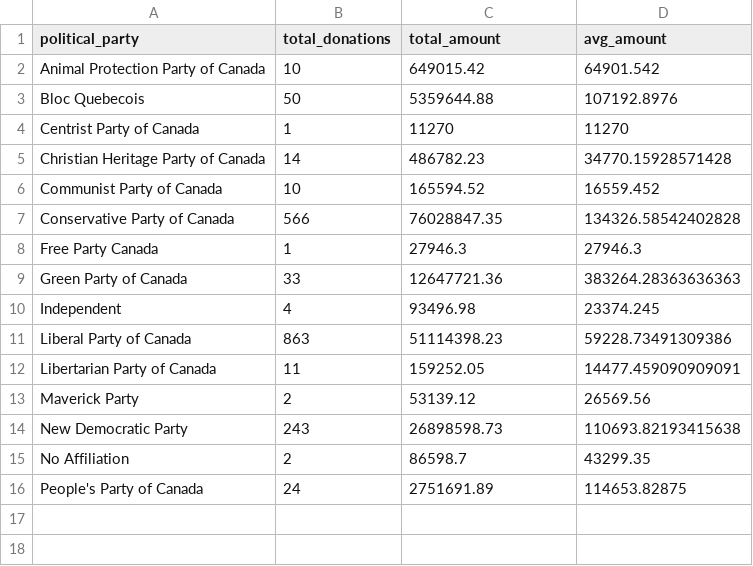
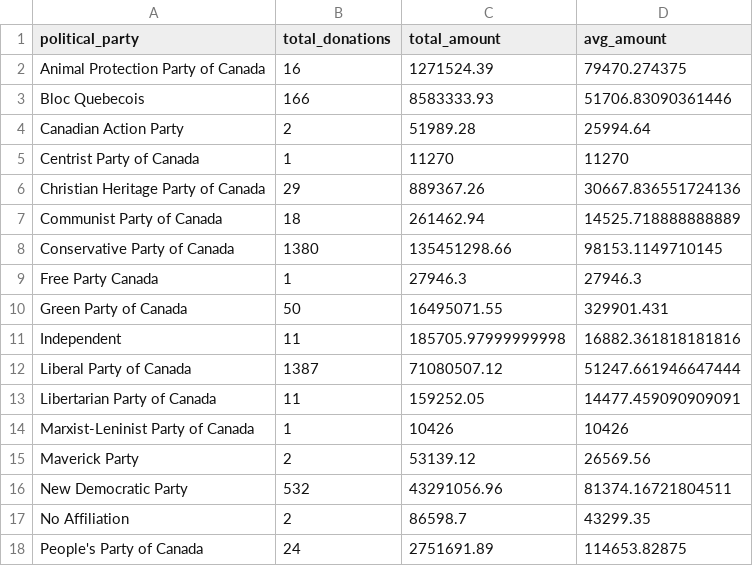
Before and after one commit to MariaMangru/Ontario_Political_Donors, a CSV file: data/02-analysis_data/02.1-exploration_data/Federal/donations_by_political_party_federal.csv, drawn as a sheet.

```diff
--- a/data/02-analysis_data/02.1-exploration_data/Federal/donations_by_political_party_federal.csv
+++ b/data/02-analysis_data/02.1-exploration_data/Federal/donations_by_political_party_federal.csv
@@ -1,15 +1,17 @@
 political_party,total_donations,total_amount,avg_amount
-Animal Protection Party of Canada,10,649015.42,64901.542
-Bloc Quebecois,50,5359644.88,107192.8976
+Animal Protection Party of Canada,16,1271524.39,79470.274375
+Bloc Quebecois,166,8583333.93,51706.83090361446
+Canadian Action Party,2,51989.28,25994.64
 Centrist Party of Canada,1,11270,11270
-Christian Heritage Party of Canada,14,486782.23,34770.15928571428
-Communist Party of Canada,10,165594.52,16559.452
-Conservative Party of Canada,566,76028847.35,134326.58542402828
+Christian Heritage Party of Canada,29,889367.26,30667.836551724136
+Communist Party of Canada,18,261462.94,14525.718888888889
+Conservative Party of Canada,1380,135451298.66,98153.1149710145
 Free Party Canada,1,27946.3,27946.3
-Green Party of Canada,33,12647721.36,383264.28363636363
-Independent,4,93496.98,23374.245
-Liberal Party of Canada,863,51114398.23,59228.73491309386
+Green Party of Canada,50,16495071.55,329901.431
+Independent,11,185705.97999999998,16882.361818181816
+Liberal Party of Canada,1387,71080507.12,51247.661946647444
 Libertarian Party of Canada,11,159252.05,14477.459090909091
+Marxist-Leninist Party of Canada,1,10426,10426
 Maverick Party,2,53139.12,26569.56
-New Democratic Party,243,26898598.73,110693.82193415638
+New Democratic Party,532,43291056.96,81374.16721804511
 No Affiliation,2,86598.7,43299.35
```
Also changed, not shown: data/02-analysis_data/02.1-exploration_data/Federal/donations_by_year_federal.csv, data/02-analysis_data/02.1-exploration_data/Ontario/donations_by_political_party_ontario.csv, 20 other files.
